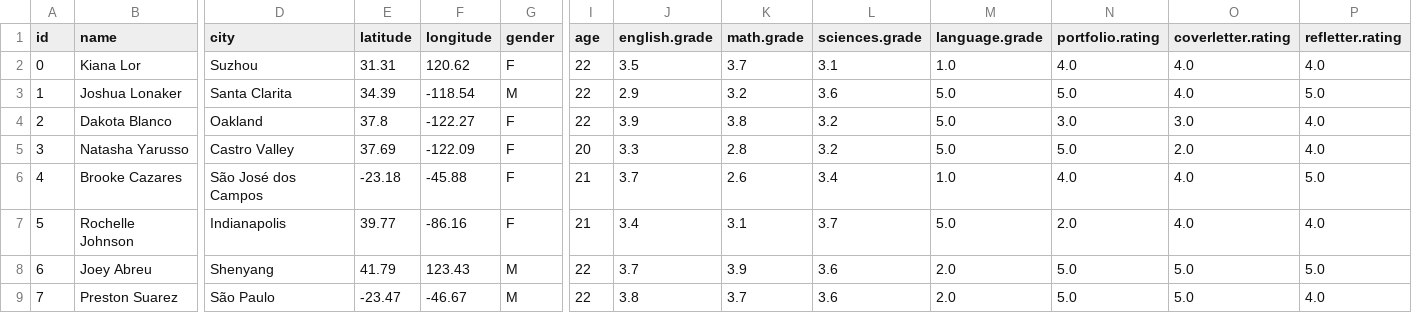
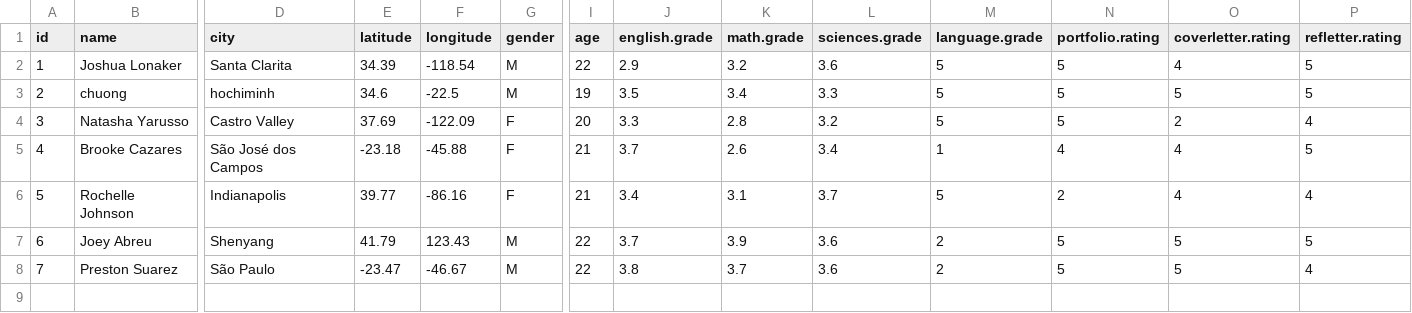
Before and after one commit to chuongminh32/PROJECT_PYTHON, a CSV file: data/data_clean.csv, drawn as a sheet; only a part is shown, gaps mark what is left out; removed rows and columns are numbered as before the commit, all else as after; rows hold the shown columns only; the diff names each change by its address in the sheet, - before the commit and + after, or states it on an @@ line.

```diff
--- a/data/data_clean.csv
+++ b/data/data_clean.csv
-row 2: 0 | Kiana Lor | Suzhou | 31.31 | 120.62 | F | 22 | 3.5 | 3.7 | 3.1 | 1.0 | 4.0 | 4.0 | 4.0
-M2 (language.grade): 5.0
+M2 (language.grade): 5
-N2 (portfolio.rating): 5.0
+N2 (portfolio.rating): 5
-O2 (coverletter.rating): 4.0
+O2 (coverletter.rating): 4
-P2 (refletter.rating): 5.0
+P2 (refletter.rating): 5
-row 4: 2 | Dakota Blanco | Oakland | 37.8 | -122.27 | F | 22 | 3.9 | 3.8 | 3.2 | 5.0 | 3.0 | 3.0 | 4.0
+row 3: 2 | chuong | hochiminh | 34.6 | -22.5 | M | 19 | 3.5 | 3.4 | 3.3 | 5 | 5 | 5 | 5
-M4 (language.grade): 5.0
+M4 (language.grade): 5
-N4 (portfolio.rating): 5.0
+N4 (portfolio.rating): 5
-O4 (coverletter.rating): 2.0
+O4 (coverletter.rating): 2
-P4 (refletter.rating): 4.0
+P4 (refletter.rating): 4
-M5 (language.grade): 1.0
+M5 (language.grade): 1
-N5 (portfolio.rating): 4.0
+N5 (portfolio.rating): 4
-O5:O6 (coverletter.rating): 4.0
+O5:O6 (coverletter.rating): 4
-P5 (refletter.rating): 5.0
+P5 (refletter.rating): 5
-M6 (language.grade): 5.0
+M6 (language.grade): 5
-N6 (portfolio.rating): 2.0
+N6 (portfolio.rating): 2
-P6 (refletter.rating): 4.0
+P6 (refletter.rating): 4
-M7:M8 (language.grade): 2.0
+M7:M8 (language.grade): 2
-N7:N8 (portfolio.rating): 5.0
+N7:N8 (portfolio.rating): 5
-O7:O8 (coverletter.rating): 5.0
+O7:O8 (coverletter.rating): 5
-P7 (refletter.rating): 5.0
+P7 (refletter.rating): 5
-P8 (refletter.rating): 4.0
+P8 (refletter.rating): 4
```
Also changed, not shown: 11 other files.
